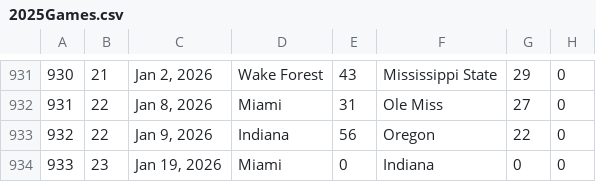
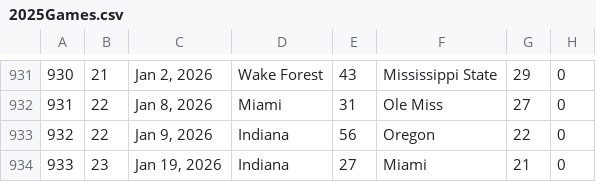
Before and after one commit to 2Skupz/2Skupz.github.io, a CSV file: cfbHeavyweights/data/games/2025Games.csv, drawn as a sheet; only a part is shown, gaps mark what is left out.

```diff
--- a/cfbHeavyweights/data/games/2025Games.csv
+++ b/cfbHeavyweights/data/games/2025Games.csv
@@ -933,2 +933,2 @@
 932,22,"Jan 9, 2026",Indiana,56,Oregon,22,0
-933,23,"Jan 19, 2026",Miami,0,Indiana,0,0
+933,23,"Jan 19, 2026",Indiana,27,Miami,21,0
```
Also changed, not shown: 23 other files.
